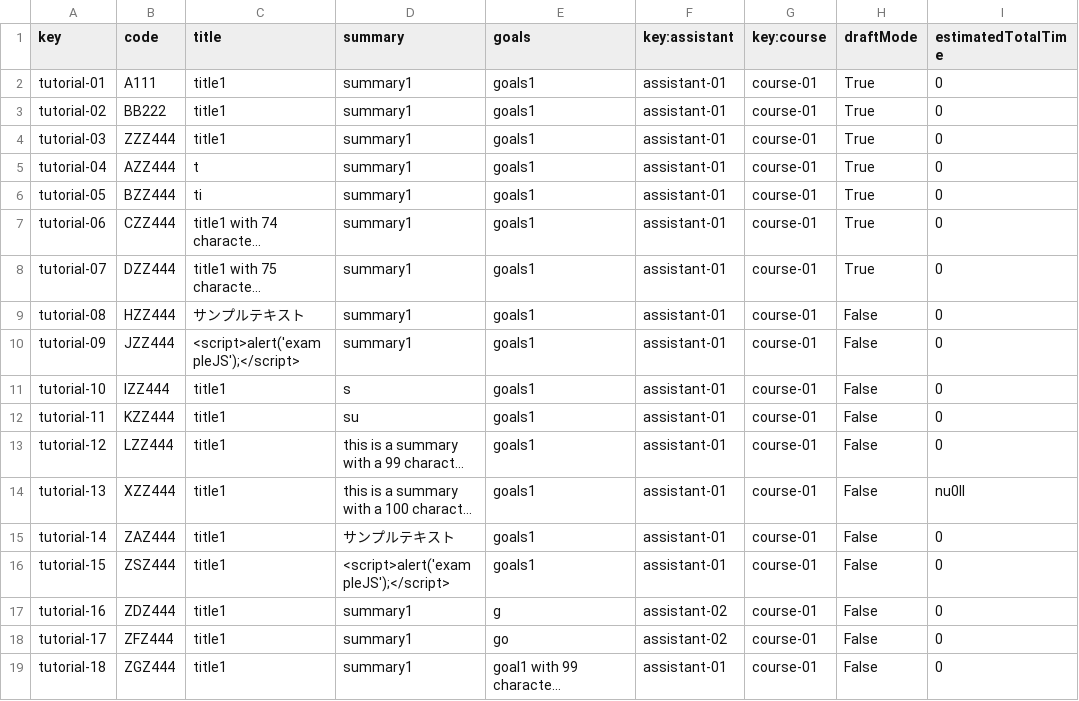
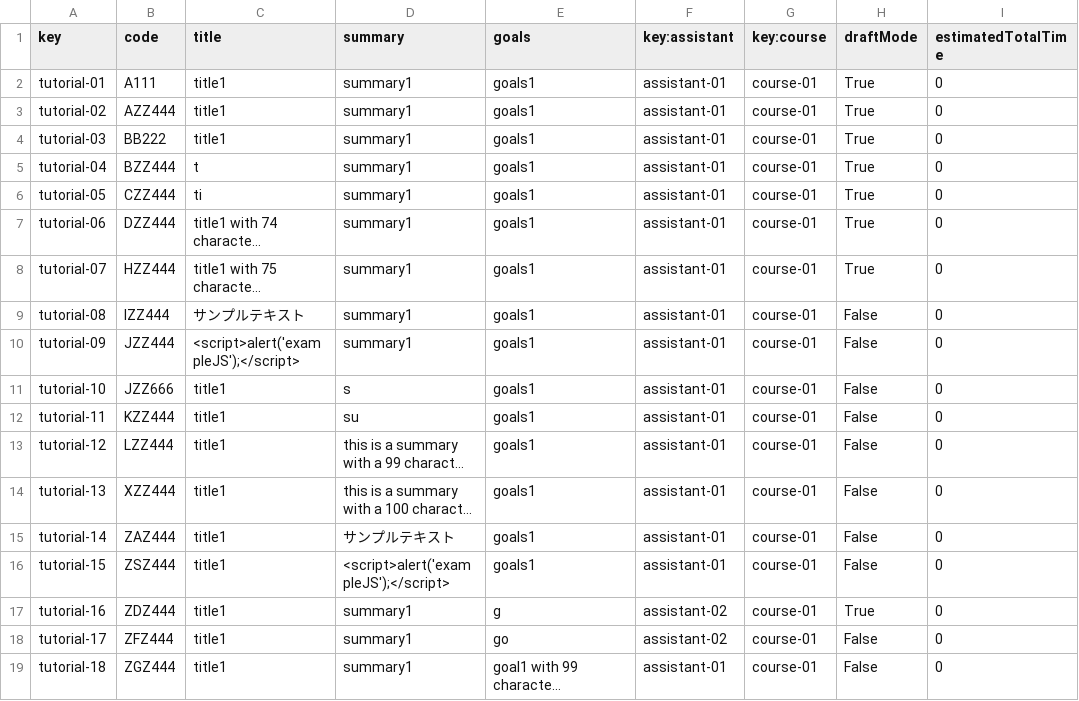
Before and after one commit to sebasruii/Acme-L3-D04, a CSV file: src/main/webapp/WEB-INF/resources/sample-data/tutorial.csv, drawn as a sheet; only a part is shown; long unchanged cells end in …; the diff names each change by its address in the sheet, - before the commit and + after, or states it on an @@ line.

```diff
--- a/src/main/webapp/WEB-INF/resources/sample-data/tutorial.csv
+++ b/src/main/webapp/WEB-INF/resources/sample-data/tutorial.csv
-B3 (code): BB222
+B3 (code): AZZ444
-B4 (code): ZZZ444
+B4 (code): BB222
-B5 (code): AZZ444
+B5 (code): BZZ444
-B6 (code): BZZ444
+B6 (code): CZZ444
-B7 (code): CZZ444
+B7 (code): DZZ444
-B8 (code): DZZ444
+B8 (code): HZZ444
-B9 (code): HZZ444
+B9 (code): IZZ444
-B11 (code): IZZ444
+B11 (code): JZZ666
-I14 (estimatedTotalTime): nu0ll
+I14 (estimatedTotalTime): 0
-H17 (draftMode): False
+H17 (draftMode): True
```
Also changed, not shown: 10 other files.
